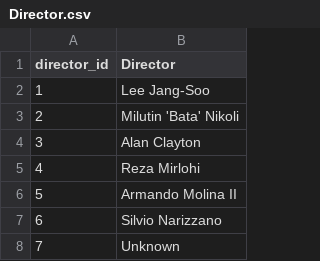
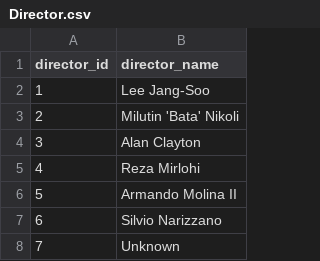
Before and after one commit to leonardHD0433/Internet-Web-Dev, a CSV file: Director.csv, drawn as a sheet; only a part is shown.

```diff
--- a/Director.csv
+++ b/Director.csv
@@ -1,2 +1,2 @@
-director_id,Director
+director_id,director_name
 1,Lee Jang-Soo
```
Also changed, not shown: Genre.csv, 3 other files.
